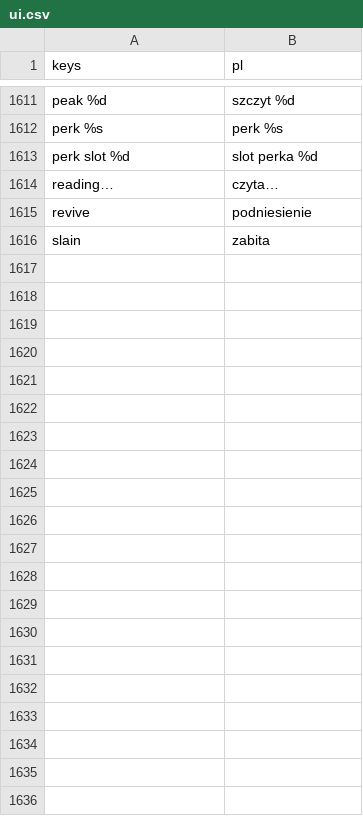
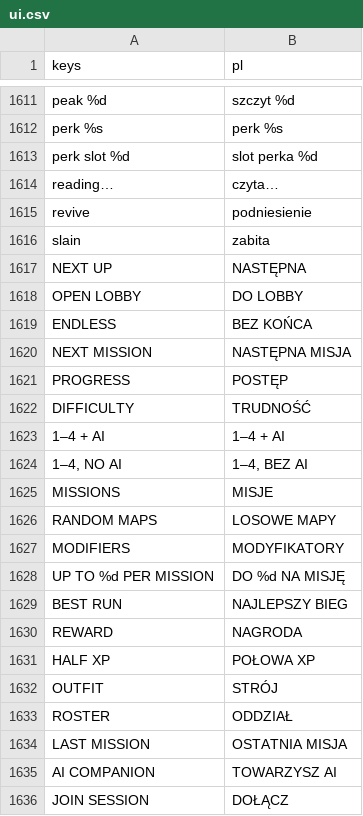
Before and after one commit to ssiwm/gameon, a CSV file: prototype/translations/ui.csv, drawn as a sheet; only a part is shown, gaps mark what is left out; the diff names each change by its address in the sheet, - before the commit and + after, or states it on an @@ line.

```diff
--- a/prototype/translations/ui.csv
+++ b/prototype/translations/ui.csv
+row 1617: NEXT UP | NASTĘPNA
+row 1618: OPEN LOBBY | DO LOBBY
+row 1619: ENDLESS | BEZ KOŃCA
+row 1620: NEXT MISSION | NASTĘPNA MISJA
+row 1621: PROGRESS | POSTĘP
+row 1622: DIFFICULTY | TRUDNOŚĆ
+row 1623: 1–4 + AI | 1–4 + AI
+row 1624: 1–4, NO AI | 1–4, BEZ AI
+row 1625: MISSIONS | MISJE
+row 1626: RANDOM MAPS | LOSOWE MAPY
+row 1627: MODIFIERS | MODYFIKATORY
+row 1628: UP TO %d PER MISSION | DO %d NA MISJĘ
+row 1629: BEST RUN | NAJLEPSZY BIEG
+row 1630: REWARD | NAGRODA
+row 1631: HALF XP | POŁOWA XP
+row 1632: OUTFIT | STRÓJ
+row 1633: ROSTER | ODDZIAŁ
+row 1634: LAST MISSION | OSTATNIA MISJA
+row 1635: AI COMPANION | TOWARZYSZ AI
+row 1636: JOIN SESSION | DOŁĄCZ
```
Also changed, not shown: 19 other files.
